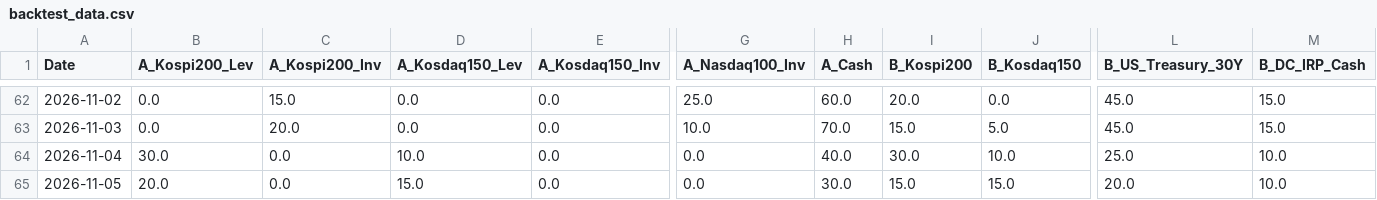
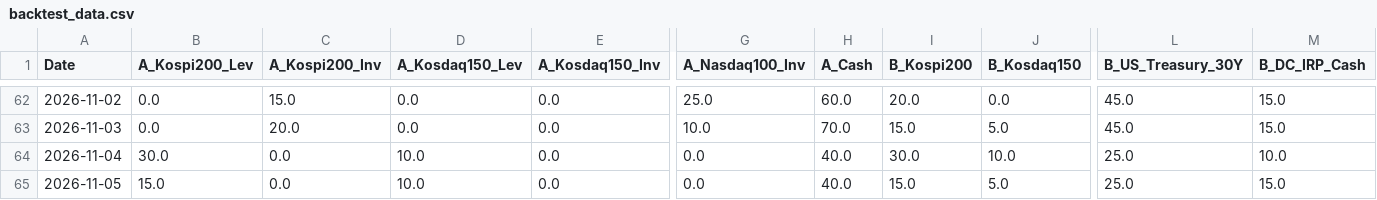
Before and after one commit to lkj9980/quant-dashboard, a CSV file: data/backtest_data.csv, drawn as a sheet; only a part is shown, gaps mark what is left out; the diff names each change by its address in the sheet, - before the commit and + after, or states it on an @@ line.

```diff
--- a/data/backtest_data.csv
+++ b/data/backtest_data.csv
-B65 (A_Kospi200_Lev): 20.0
+B65 (A_Kospi200_Lev): 15.0
-D65 (A_Kosdaq150_Lev): 15.0
+D65 (A_Kosdaq150_Lev): 10.0
-H65 (A_Cash): 30.0
+H65 (A_Cash): 40.0
-J65 (B_Kosdaq150): 15.0
+J65 (B_Kosdaq150): 5.0
-L65 (B_US_Treasury_30Y): 20.0
+L65 (B_US_Treasury_30Y): 25.0
-M65 (B_DC_IRP_Cash): 10.0
+M65 (B_DC_IRP_Cash): 15.0
```
Also changed, not shown: data/quant_log.csv, 3 other files.
